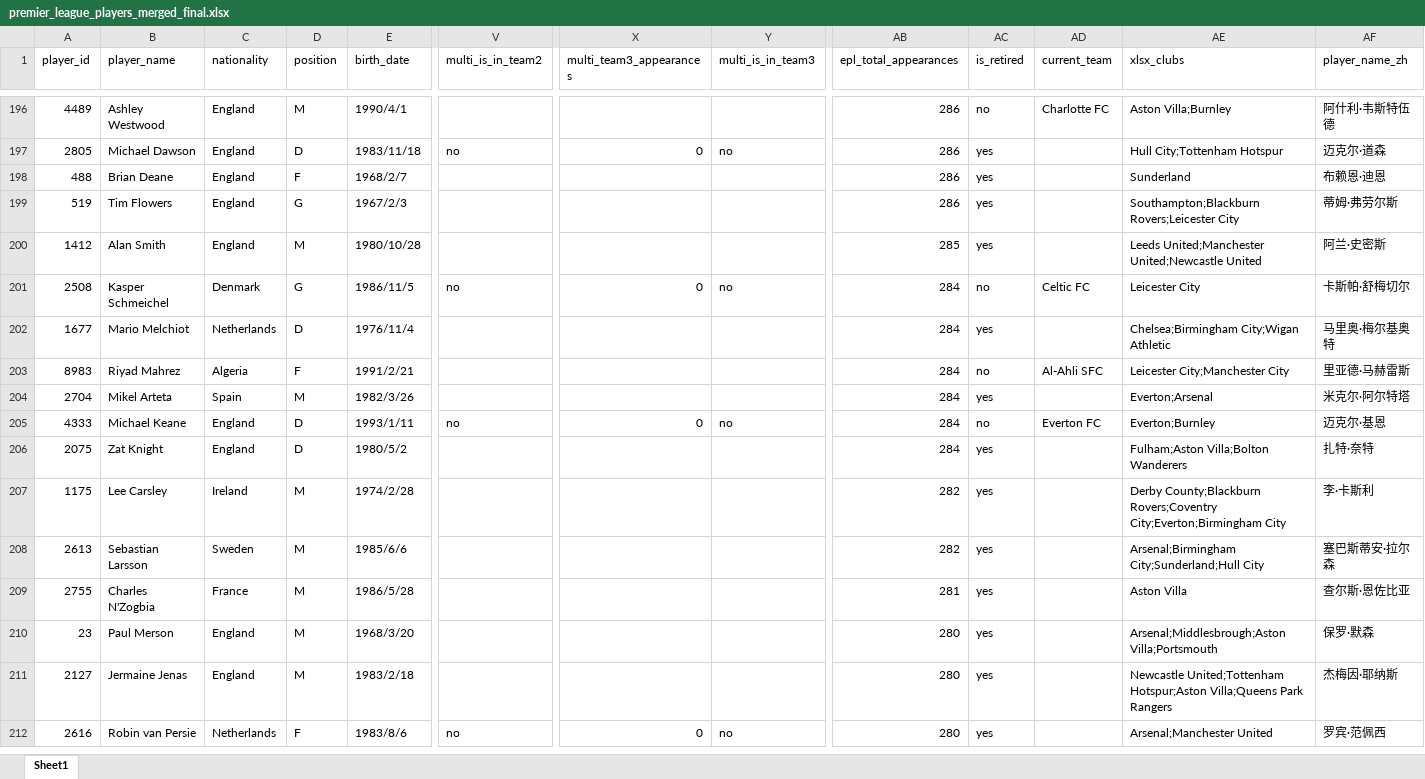
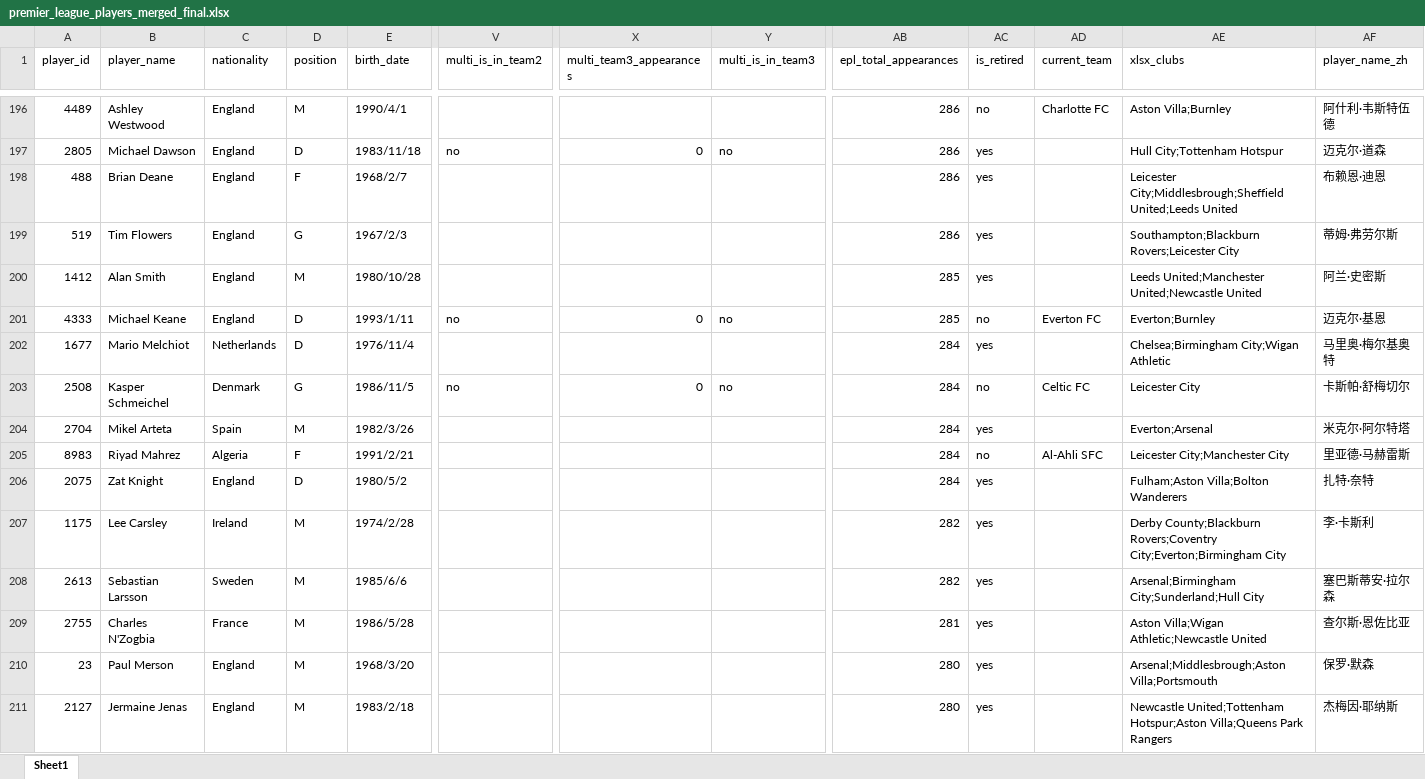
Before and after one commit to LawrenceCatlee/premier_hall, an Excel workbook: backend/data/premier_league_players_merged_final.xlsx, sheet Sheet1, drawn as a sheet; only a part is shown, gaps mark what is left out; the shorter side is filled out with more unchanged rows; values as stored, in another font and other column widths than the file's, no borders; removed rows and columns are numbered as before the commit, all else as after; rows hold the shown columns only; the diff covers the shown part only; the diff names each change by its address in the sheet, - before the commit and + after, or states it on an @@ line.

```diff
--- a/backend/data/premier_league_players_merged_final.xlsx (sheet Sheet1)
+++ b/backend/data/premier_league_players_merged_final.xlsx (sheet Sheet1)
-AE198 (xlsx_clubs): Sunderland
+AE198 (xlsx_clubs): Leicester City;Middlesbrough;Sheffield United;Leeds United
+row 201: 4333 | Michael Keane | England | D | 1993/1/11 | no | 0 | no | 285 | no | Everton FC | Everton;Burnley | 迈克尔·基恩
-row 205: 4333 | Michael Keane | England | D | 1993/1/11 | no | 0 | no | 284 | no | Everton FC | Everton;Burnley | 迈克尔·基恩
-AE209 (xlsx_clubs): Aston Villa
+AE209 (xlsx_clubs): Aston Villa;Wigan Athletic;Newcastle United
```
Also changed, not shown: 29 added rows, 29 removed rows, 14 moved rows and 87 edited cells elsewhere in this sheet, 4 other files.
